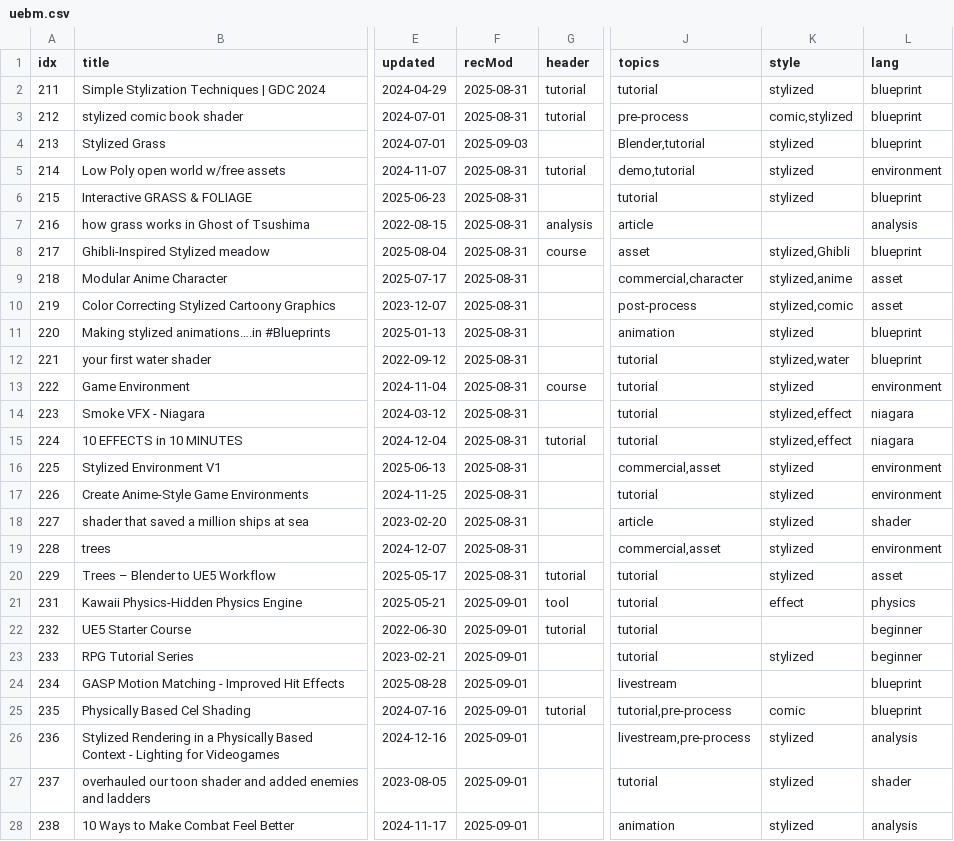
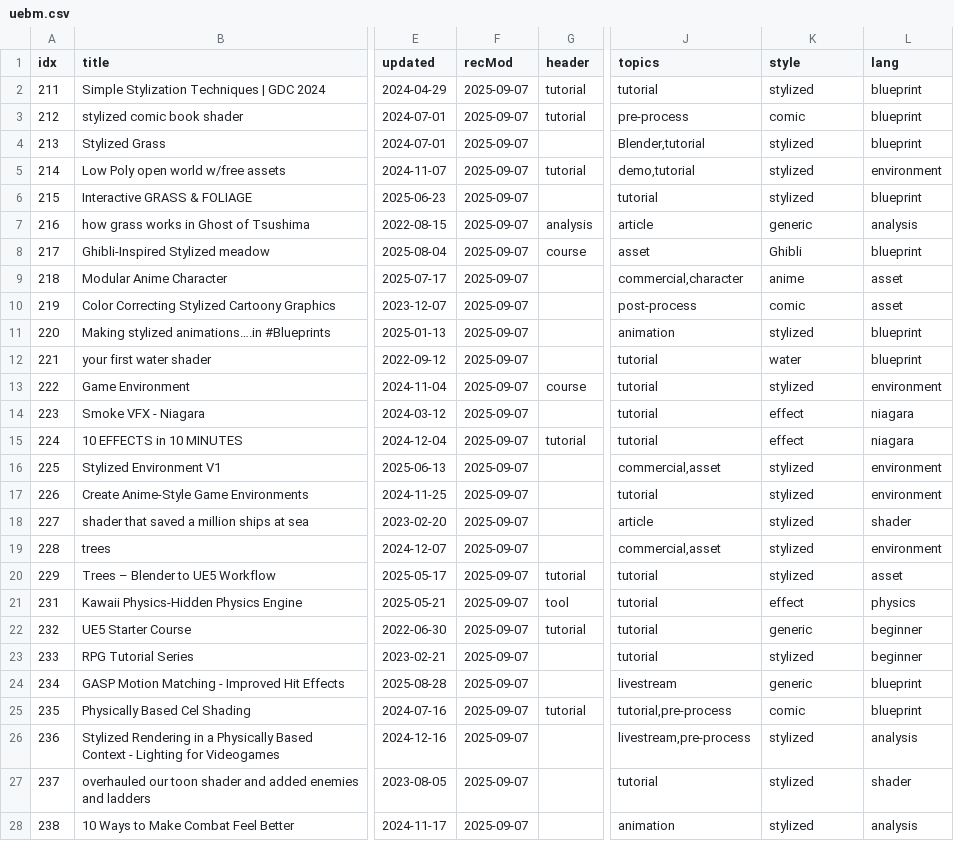
Before and after one commit to tomByrer/awesome-unreal-engine, a CSV file: src/uebm.csv, drawn as a sheet; only a part is shown, gaps mark what is left out; the diff covers the shown part only; the diff names each change by its address in the sheet, - before the commit and + after, or states it on an @@ line.

```diff
--- a/src/uebm.csv
+++ b/src/uebm.csv
-F2:F3 (recMod): 2025-08-31
+F2:F3 (recMod): 2025-09-07
-K3 (style): comic,stylized
+K3 (style): comic
-F4 (recMod): 2025-09-03
+F4 (recMod): 2025-09-07
-F5:F20 (recMod): 2025-08-31
+F5:F20 (recMod): 2025-09-07
-K7 (style): (empty)
+K7 (style): generic
-K8 (style): stylized,Ghibli
+K8 (style): Ghibli
-K9 (style): stylized,anime
+K9 (style): anime
-K10 (style): stylized,comic
+K10 (style): comic
-K12 (style): stylized,water
+K12 (style): water
-K14:K15 (style): stylized,effect
+K14:K15 (style): effect
-F21:F28 (recMod): 2025-09-01
+F21:F28 (recMod): 2025-09-07
-K22 (style): (empty)
+K22 (style): generic
-K24 (style): (empty)
+K24 (style): generic
```
Also changed, not shown: 1 removed row and 104 edited cells elsewhere in this file, 4 other files.
